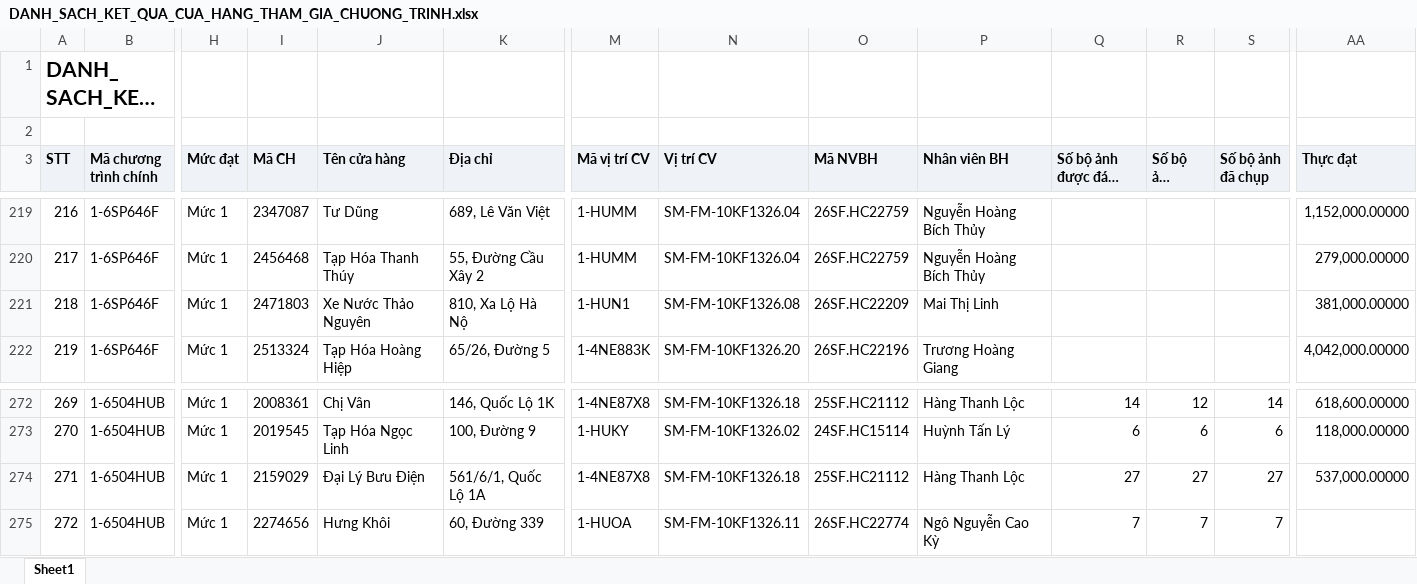
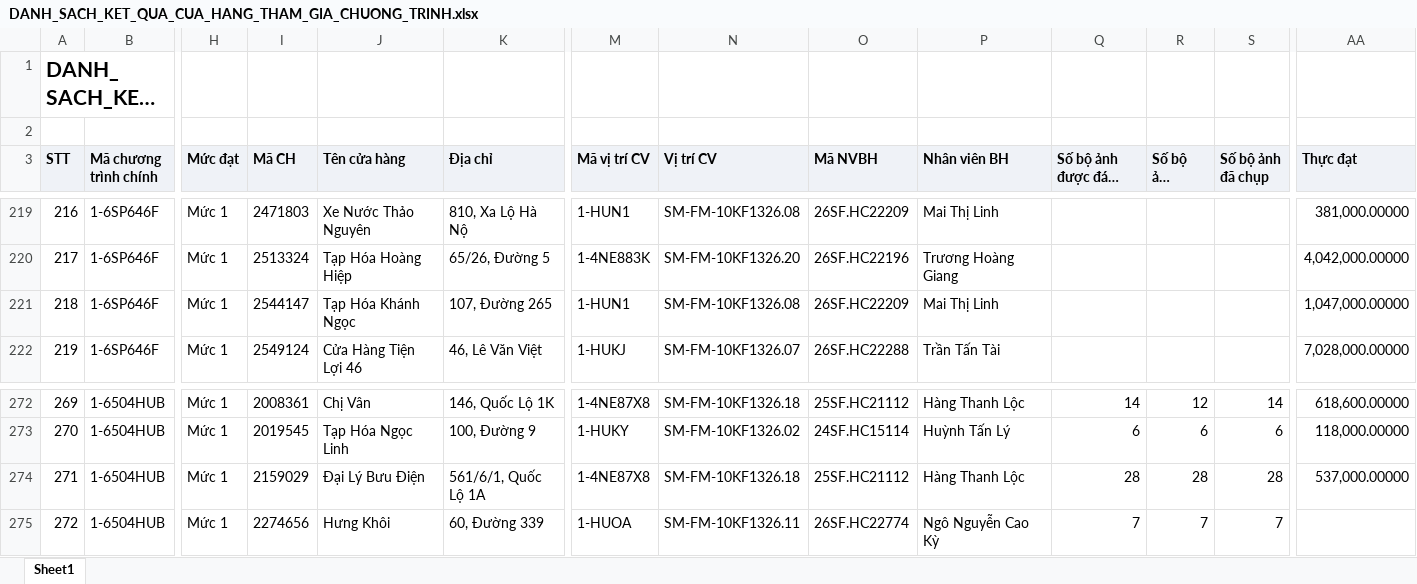
Before and after one commit to Tantt2026/Dashboard-Masan, an Excel workbook: data/Thang11/DANH_SACH_KET_QUA_CUA_HANG_THAM_GIA_CHUONG_TRINH.xlsx, sheet Sheet1, drawn as a sheet; only a part is shown, gaps mark what is left out; long unchanged cells end in …; values as stored, in another font and other column widths than the file's, no borders; the diff covers the shown part only; the diff names each change by its address in the sheet, - before the commit and + after, or states it on an @@ line.

```diff
--- a/data/Thang11/DANH_SACH_KET_QUA_CUA_HANG_THAM_GIA_CHUONG_TRINH.xlsx (sheet Sheet1)
+++ b/data/Thang11/DANH_SACH_KET_QUA_CUA_HANG_THAM_GIA_CHUONG_TRINH.xlsx (sheet Sheet1)
-I219 (Mã CH): 2347087
+I219 (Mã CH): 2471803
-J219 (Tên cửa hàng): Tư Dũng
+J219 (Tên cửa hàng): Xe Nước Thảo Nguyên
-K219 (Địa chỉ): 689, Lê Văn Việt
+K219 (Địa chỉ): 810, Xa Lộ Hà Nộ
-M219 (Mã vị trí CV): 1-HUMM
+M219 (Mã vị trí CV): 1-HUN1
-N219 (Vị trí CV): SM-FM-10KF1326.04
+N219 (Vị trí CV): SM-FM-10KF1326.08
-O219 (Mã NVBH): 26SF.HC22759
+O219 (Mã NVBH): 26SF.HC22209
-P219 (Nhân viên BH): Nguyễn Hoàng Bích Thủy
+P219 (Nhân viên BH): Mai Thị Linh
-AA219 (Thực đạt): 1,152,000.00000
+AA219 (Thực đạt): 381,000.00000
-I220 (Mã CH): 2456468
+I220 (Mã CH): 2513324
-J220 (Tên cửa hàng): Tạp Hóa Thanh Thúy
+J220 (Tên cửa hàng): Tạp Hóa Hoàng Hiệp
-K220 (Địa chỉ): 55, Đường Cầu Xây 2
+K220 (Địa chỉ): 65/26, Đường 5
-M220 (Mã vị trí CV): 1-HUMM
+M220 (Mã vị trí CV): 1-4NE883K
-N220 (Vị trí CV): SM-FM-10KF1326.04
+N220 (Vị trí CV): SM-FM-10KF1326.20
-O220 (Mã NVBH): 26SF.HC22759
+O220 (Mã NVBH): 26SF.HC22196
-P220 (Nhân viên BH): Nguyễn Hoàng Bích Thủy
+P220 (Nhân viên BH): Trương Hoàng Giang
-AA220 (Thực đạt): 279,000.00000
+AA220 (Thực đạt): 4,042,000.00000
-I221 (Mã CH): 2471803
+I221 (Mã CH): 2544147
-J221 (Tên cửa hàng): Xe Nước Thảo Nguyên
+J221 (Tên cửa hàng): Tạp Hóa Khánh Ngọc
-K221 (Địa chỉ): 810, Xa Lộ Hà Nộ
+K221 (Địa chỉ): 107, Đường 265
-AA221 (Thực đạt): 381,000.00000
+AA221 (Thực đạt): 1,047,000.00000
-I222 (Mã CH): 2513324
+I222 (Mã CH): 2549124
-J222 (Tên cửa hàng): Tạp Hóa Hoàng Hiệp
+J222 (Tên cửa hàng): Cửa Hàng Tiện Lợi 46
-K222 (Địa chỉ): 65/26, Đường 5
+K222 (Địa chỉ): 46, Lê Văn Việt
-M222 (Mã vị trí CV): 1-4NE883K
+M222 (Mã vị trí CV): 1-HUKJ
-N222 (Vị trí CV): SM-FM-10KF1326.20
+N222 (Vị trí CV): SM-FM-10KF1326.07
-O222 (Mã NVBH): 26SF.HC22196
+O222 (Mã NVBH): 26SF.HC22288
-P222 (Nhân viên BH): Trương Hoàng Giang
+P222 (Nhân viên BH): Trần Tấn Tài
-AA222 (Thực đạt): 4,042,000.00000
+AA222 (Thực đạt): 7,028,000.00000
-Q274 (Số bộ ảnh được đánh giá): 27
+Q274 (Số bộ ảnh được đánh giá): 28
-R274 (Số bộ ảnh duyệt): 27
+R274 (Số bộ ảnh duyệt): 28
-S274 (Số bộ ảnh đã chụp): 27
+S274 (Số bộ ảnh đã chụp): 28
```
Also changed, not shown: 125 edited cells elsewhere in this sheet, data/Thang11/DanhSachLichViengTham.xlsx, data/Thang11/DanhSachXetBoHinhTrungBay.xlsx, 3 other files.
